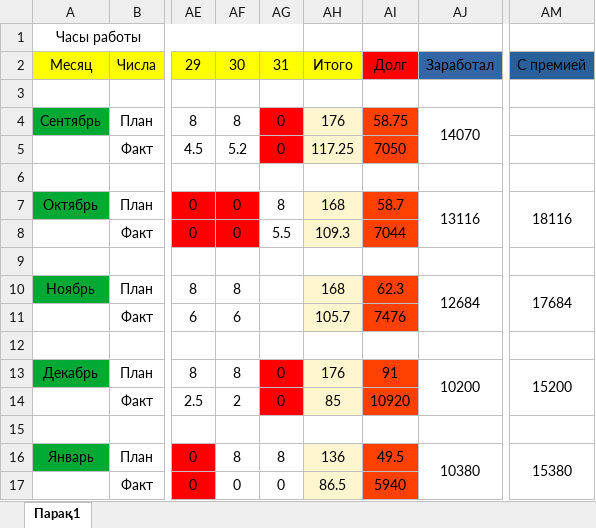
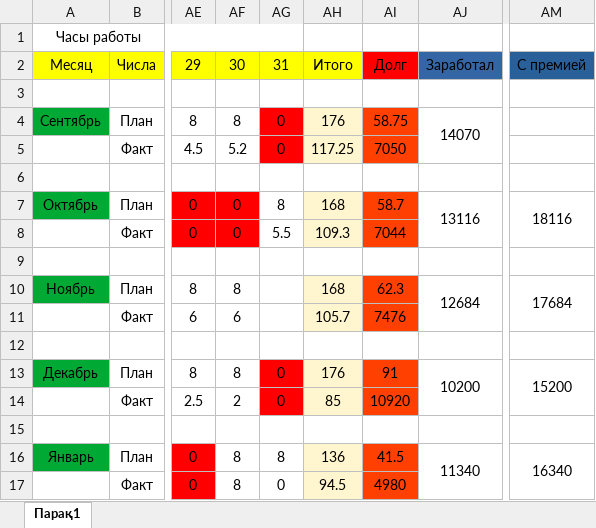
Before and after one commit to htmedia/table, an Excel workbook: часы.xlsx, sheet Парақ1, drawn as a sheet; only a part is shown, gaps mark what is left out; values as stored, in another font and other column widths than the file's, no borders; the diff names each change by its address in the sheet, - before the commit and + after, or states it on an @@ line.

Commit message:
new data - 30.01.2023 17:21:21,34

```diff
--- a/часы.xlsx (sheet Парақ1)
+++ b/часы.xlsx (sheet Парақ1)
-AI16: 49.5
+AI16: 41.5
-AJ16: 10380
+AJ16: 11340
-AM16: 15380
+AM16: 16340
-AF17: 0
+AF17: 8
-AH17: 86.5
+AH17: 94.5
-AI17: 5940
+AI17: 4980
```
